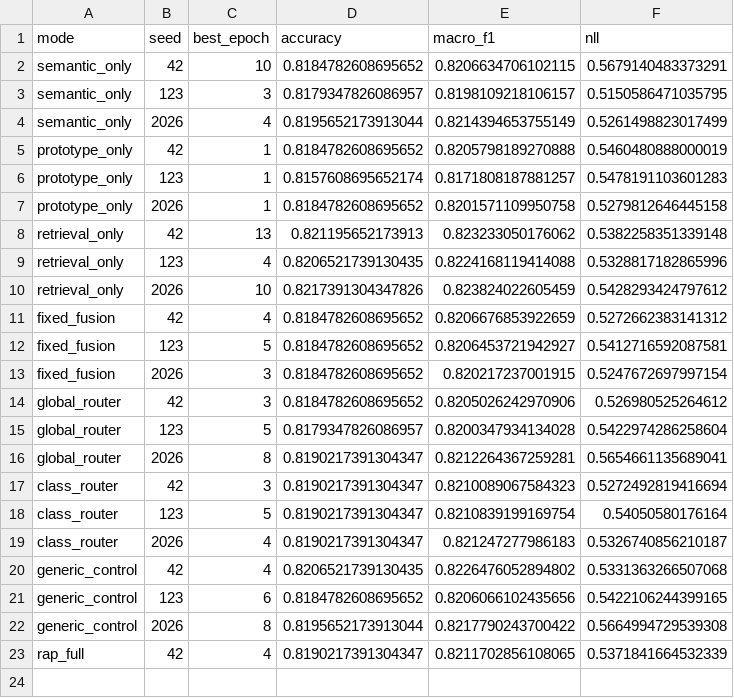
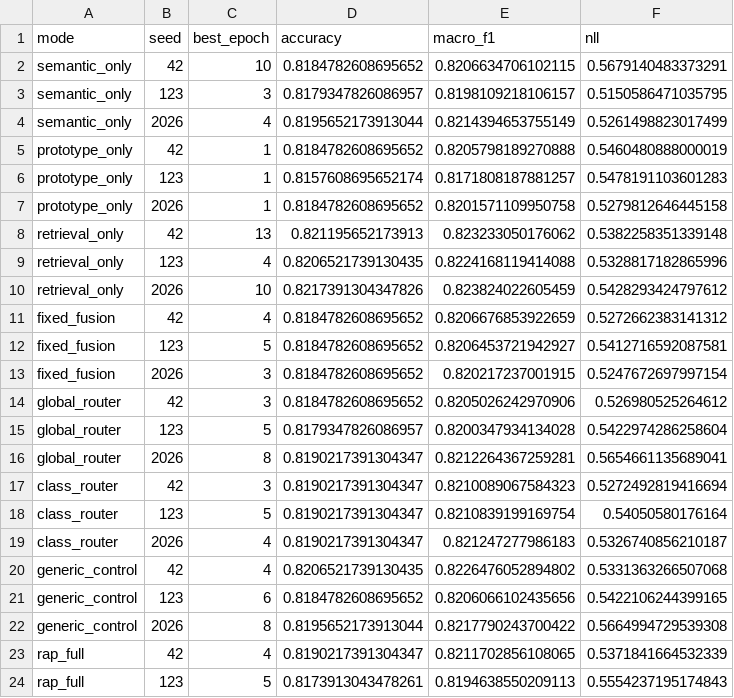
Before and after one commit to ankita6876/bangla-sentiment-research, a CSV file: research_stage8c/individual_results.csv, drawn as a sheet.

```diff
--- a/research_stage8c/individual_results.csv
+++ b/research_stage8c/individual_results.csv
@@ -23 +23,2 @@ generic_control,2026,8,0.8195652173913044,0.8217790243700422,0.5664994729539308
 rap_full,42,4,0.8190217391304347,0.8211702856108065,0.5371841664532339
+rap_full,123,5,0.8173913043478261,0.8194638550209113,0.5554237195174843
```
Also changed, not shown: research_stage8c/training_history.csv.
